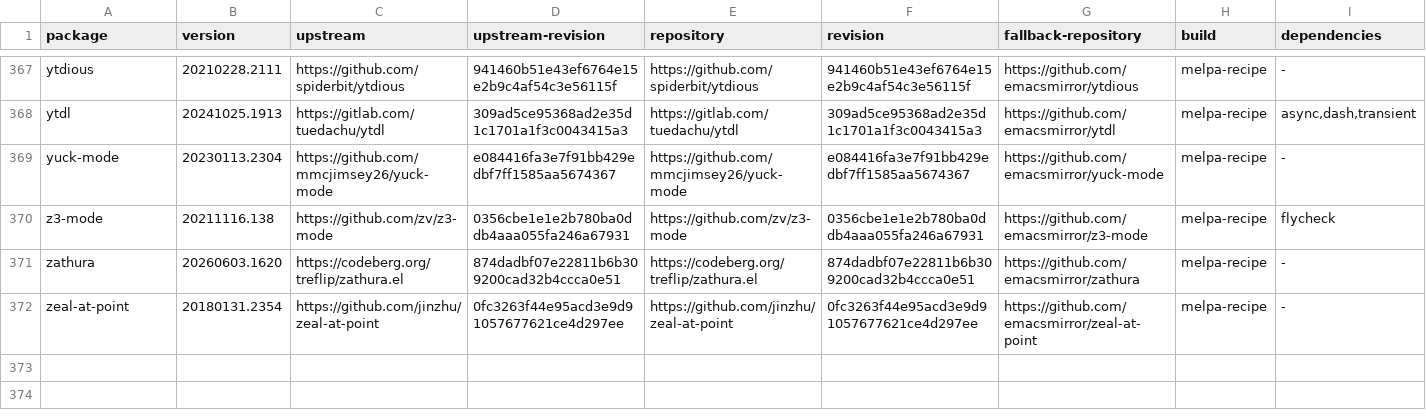
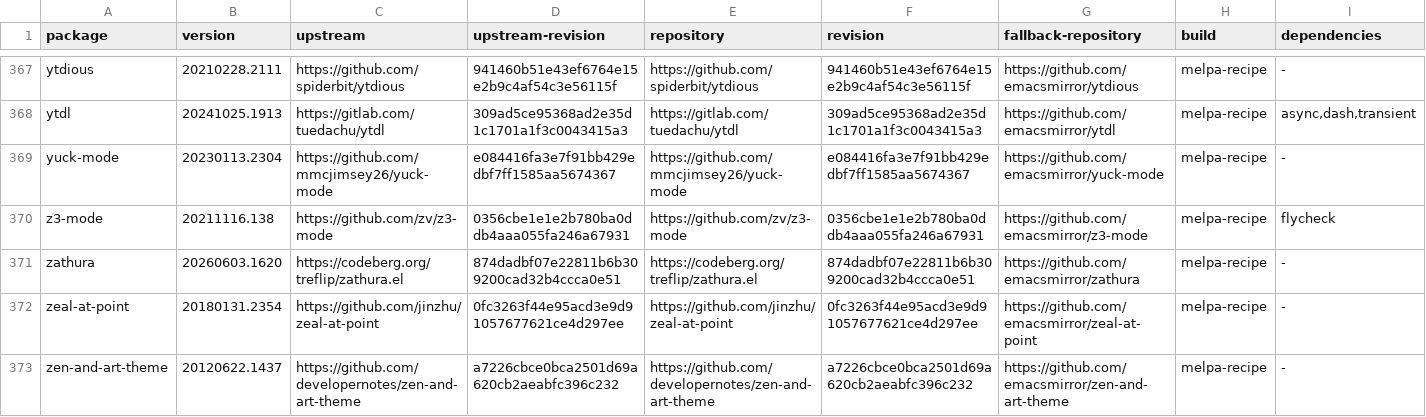
Before and after one commit to ArthurHeymans/neomacs, a TSV file: neomacs-melpa-tests/melpa-package-lock.tsv, drawn as a sheet; only a part is shown, gaps mark what is left out.

Commit message:
test(melpa): add practical zen-and-art-theme parity corpus
No GNU Emacs/Neomacs divergence was found across the exact palette, real editing and Isearch workflows, deferred faces, load-path lifecycle, or theme precedence and restoration.

```diff
--- a/neomacs-melpa-tests/melpa-package-lock.tsv
+++ b/neomacs-melpa-tests/melpa-package-lock.tsv
@@ -372 +372,2 @@ zathura	20260603.1620	https://codeberg.org/treflip/zathura.el	874dadbf07e22811b6
 zeal-at-point	20180131.2354	https://github.com/jinzhu/zeal-at-point	0fc3263f44e95acd3e9d91057677621ce4d297ee	https://github.com/jinzhu/zeal-at-point	0fc3263f44e95acd3e9d91057677621ce4d297ee	https://github.com/emacsmirror/zeal-at-point	melpa-recipe	-
+zen-and-art-theme	20120622.1437	https://github.com/developernotes/zen-and-art-theme	a7226cbce0bca2501d69a620cb2aeabfc396c232	https://github.com/developernotes/zen-and-art-theme	a7226cbce0bca2501d69a620cb2aeabfc396c232	https://github.com/emacsmirror/zen-and-art-theme	melpa-recipe	-
```
Also changed, not shown: 4 other files.
